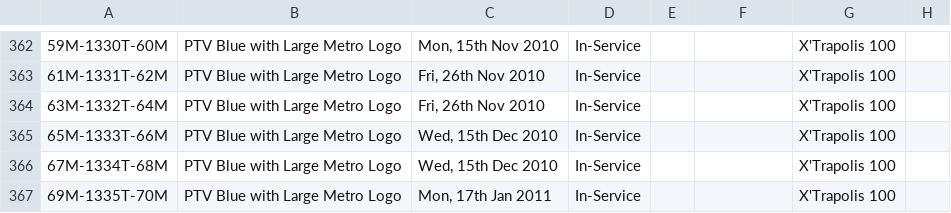
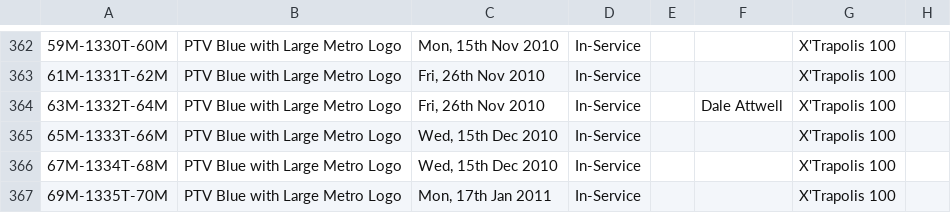
Before and after one commit to XM9G/railway-photos, a CSV file: trainsets.csv, drawn as a sheet; only a part is shown, gaps mark what is left out; the diff names each change by its address in the sheet, - before the commit and + after, or states it on an @@ line.

Commit message:
added Dale Attwell name to 63M

```diff
--- a/trainsets.csv
+++ b/trainsets.csv
-F364: (empty)
+F364: Dale Attwell
```
